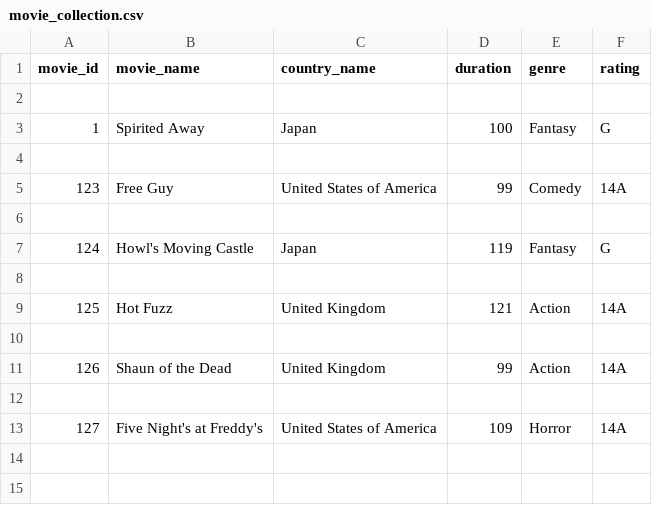
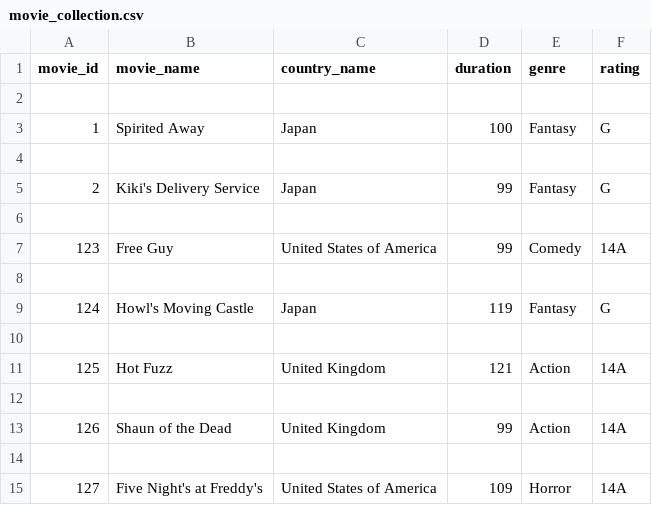
Before and after one commit to confusingProgram/PROG10004_Assignment4, a CSV file: movie_collection.csv, drawn as a sheet.

```diff
--- a/movie_collection.csv
+++ b/movie_collection.csv
@@ -4,2 +4,4 @@ movie_id,movie_name,country_name,duration,genre,rating
 
+2,Kiki's Delivery Service,Japan,99,Fantasy,G
+
 123,Free Guy,United States of America,99,Comedy,14A
```
Also changed, not shown: 2 other files.
